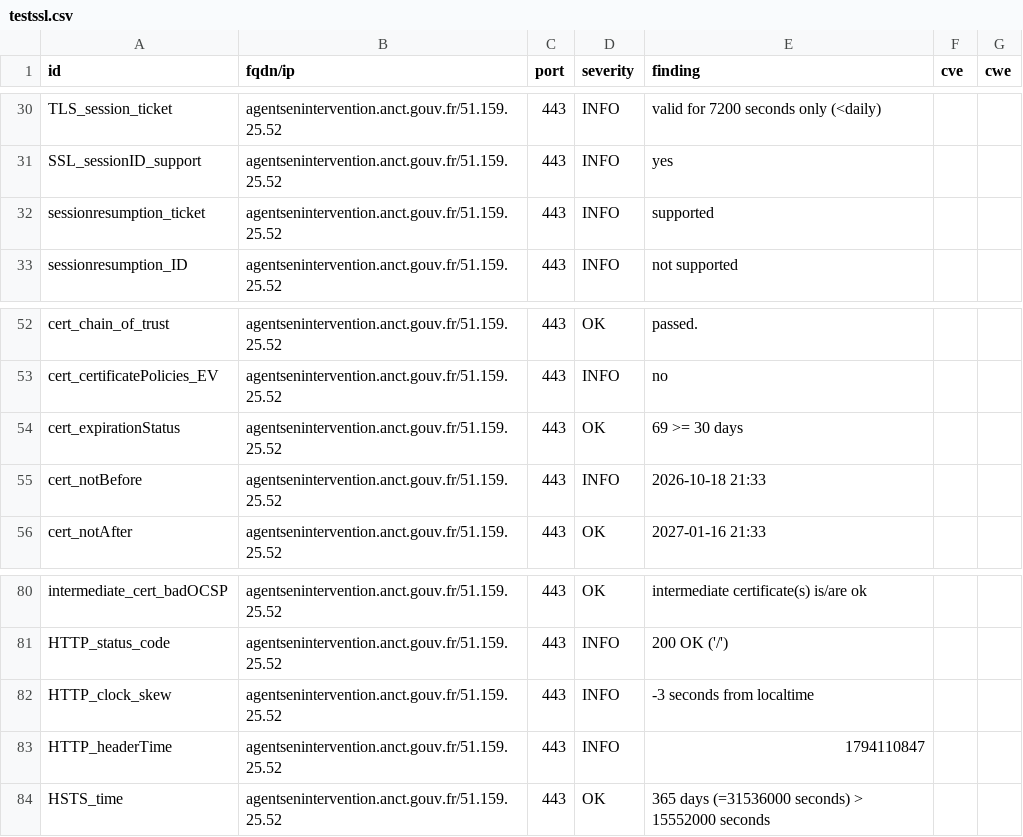
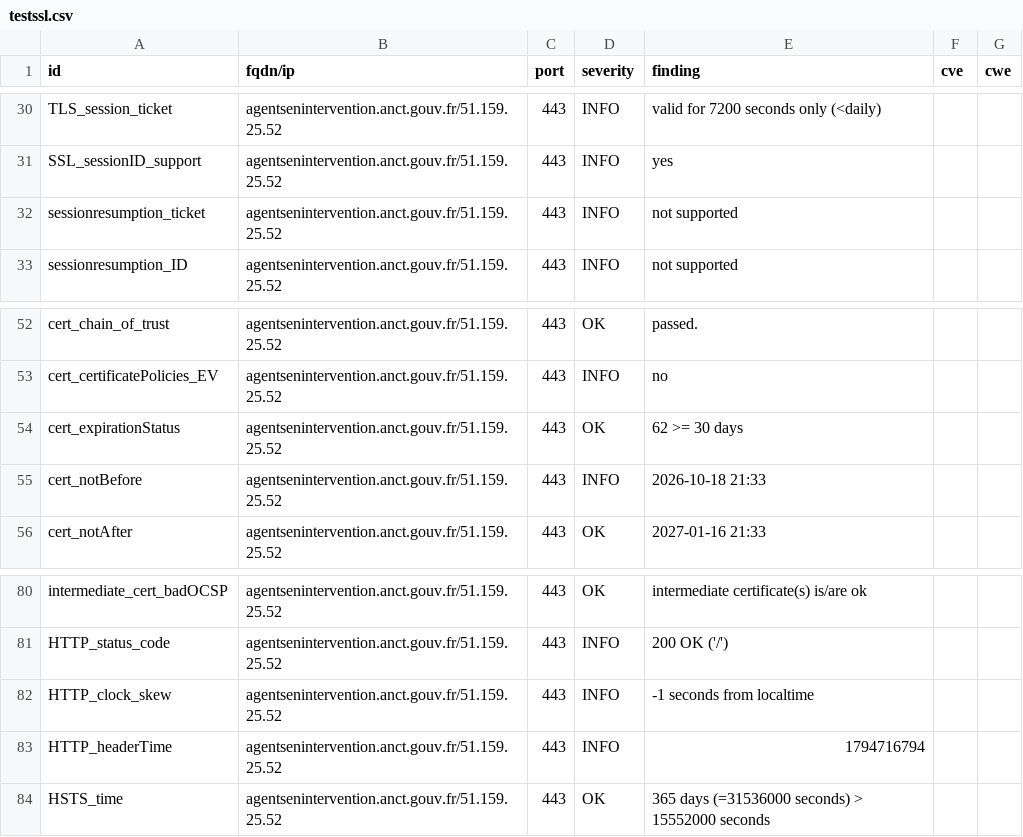
Before and after one commit to incubateur-territoires/dashlord, a CSV file: results/aHR0cHM6Ly9hZ2VudHNlbmludGVydmVudGlvbi5hbmN0LmdvdXYuZnIv/testssl.csv, drawn as a sheet; only a part is shown, gaps mark what is left out.

```diff
--- a/results/aHR0cHM6Ly9hZ2VudHNlbmludGVydmVudGlvbi5hbmN0LmdvdXYuZnIv/testssl.csv
+++ b/results/aHR0cHM6Ly9hZ2VudHNlbmludGVydmVudGlvbi5hbmN0LmdvdXYuZnIv/testssl.csv
@@ -31,3 +31,3 @@
 "SSL_sessionID_support","agentsenintervention.anct.gouv.fr/51.159.25.52","443","INFO","yes","",""
-"sessionresumption_ticket","agentsenintervention.anct.gouv.fr/51.159.25.52","443","INFO","supported","",""
+"sessionresumption_ticket","agentsenintervention.anct.gouv.fr/51.159.25.52","443","INFO","not supported","",""
 "sessionresumption_ID","agentsenintervention.anct.gouv.fr/51.159.25.52","443","INFO","not supported","",""
@@ -53,3 +53,3 @@
 "cert_certificatePolicies_EV","agentsenintervention.anct.gouv.fr/51.159.25.52","443","INFO","no","",""
-"cert_expirationStatus","agentsenintervention.anct.gouv.fr/51.159.25.52","443","OK","69 >= 30 days","",""
+"cert_expirationStatus","agentsenintervention.anct.gouv.fr/51.159.25.52","443","OK","62 >= 30 days","",""
 "cert_notBefore","agentsenintervention.anct.gouv.fr/51.159.25.52","443","INFO","2026-10-18 21:33","",""
@@ -81,4 +81,4 @@
 "HTTP_status_code","agentsenintervention.anct.gouv.fr/51.159.25.52","443","INFO","200 OK ('/')","",""
-"HTTP_clock_skew","agentsenintervention.anct.gouv.fr/51.159.25.52","443","INFO","-3 seconds from localtime","",""
-"HTTP_headerTime","agentsenintervention.anct.gouv.fr/51.159.25.52","443","INFO","1794110847","",""
+"HTTP_clock_skew","agentsenintervention.anct.gouv.fr/51.159.25.52","443","INFO","-1 seconds from localtime","",""
+"HTTP_headerTime","agentsenintervention.anct.gouv.fr/51.159.25.52","443","INFO","1794716794","",""
 "HSTS_time","agentsenintervention.anct.gouv.fr/51.159.25.52","443","OK","365 days (=31536000 seconds) > 15552000 seconds","",""
```
Also changed, not shown: 9 other files.
